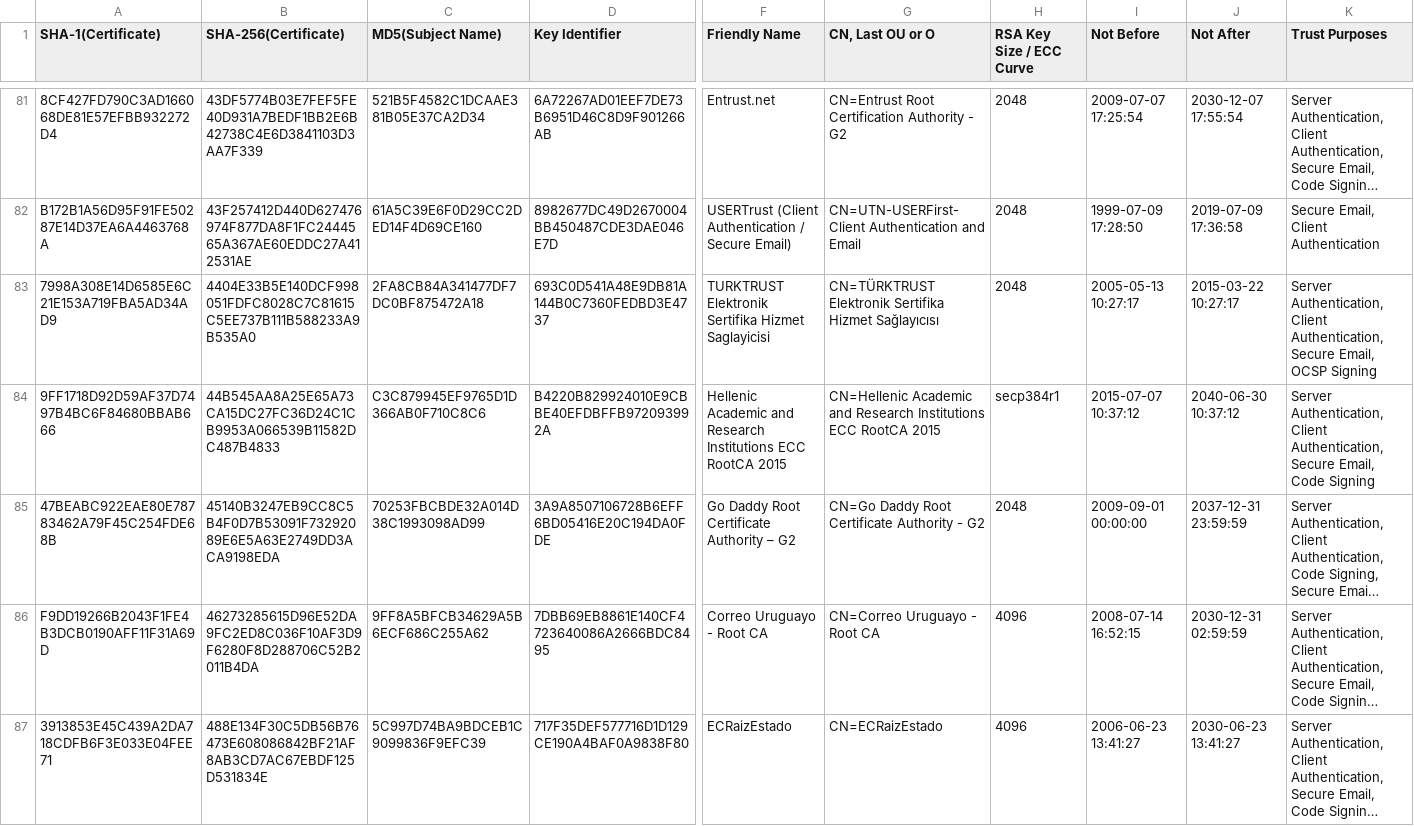
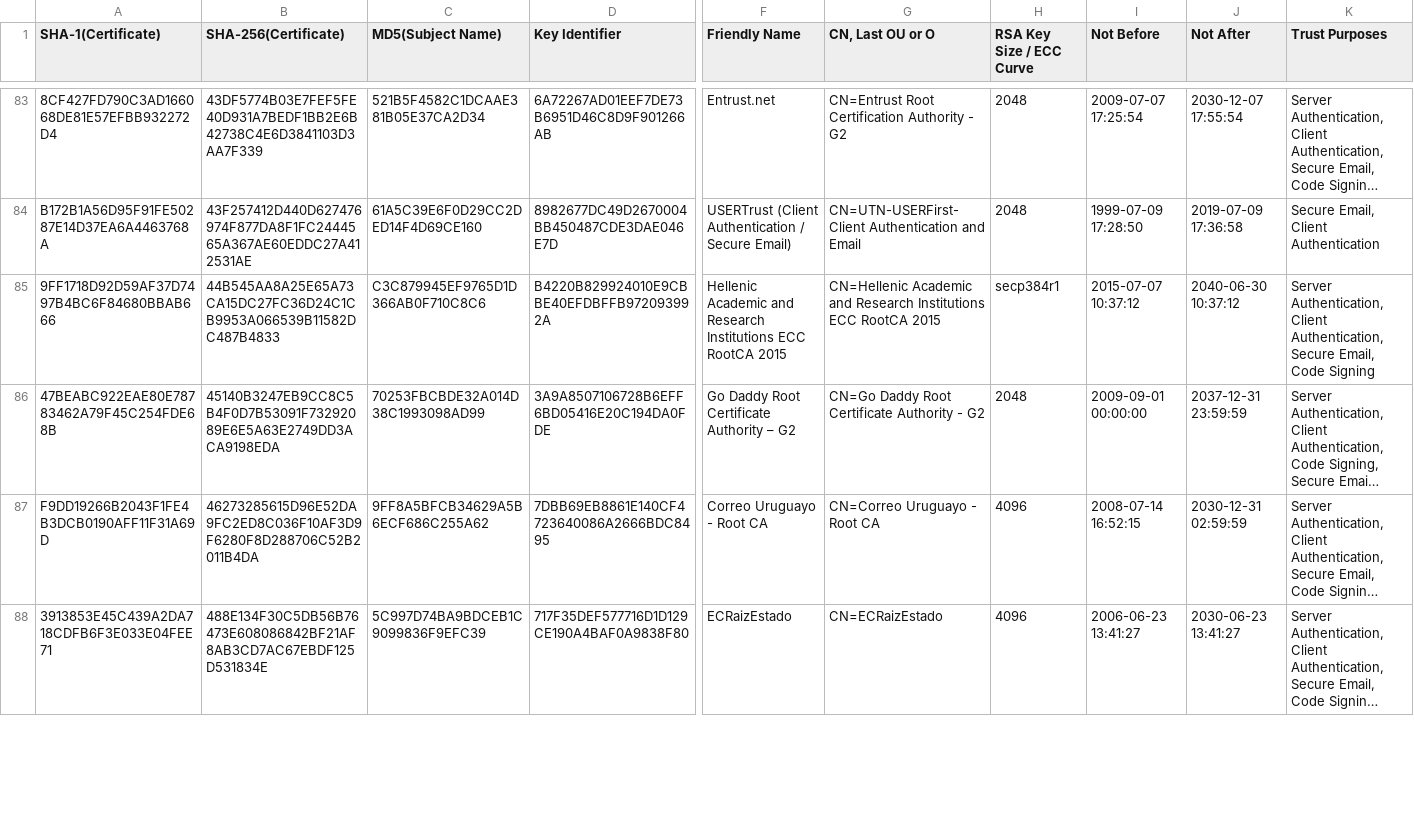
Before and after one commit to robstradling/authroot.stl, a TSV file: authroot.tsv, drawn as a sheet; only a part is shown, gaps mark what is left out; long unchanged cells end in …; removed rows and columns are numbered as before the commit, all else as after; rows hold the shown columns only; the diff covers the shown part only; the diff names each change by its address in the sheet, - before the commit and + after, or states it on an @@ line.

```diff
--- a/authroot.tsv
+++ b/authroot.tsv
-row 83: 7998A308E14D6585E6C21E153A719FBA5AD34AD9 | 4404E33B5E140DCF998051FDFC8028C7C81615C5EE737B111B588233A9B535A0 | 2FA8CB84A341477DF7DC0BF875472A18 | 693C0D541A48E9DB81A144B0C7360FEDBD3E4737 | TURKTRUST Elektronik Sertifika Hizmet Saglayicisi | CN=TÜRKTRUST Elektronik Sertifika Hizmet Sağlayıcısı | 2048 | 2005-05-13 10:27:17 | 2015-03-22 10:27:17 | Server Authentication, Client Authentication, Secure Email, OCSP Signing
```
Also changed, not shown: 6 added rows, 6 removed rows and 9 edited cells elsewhere in this file, 15 other files.
